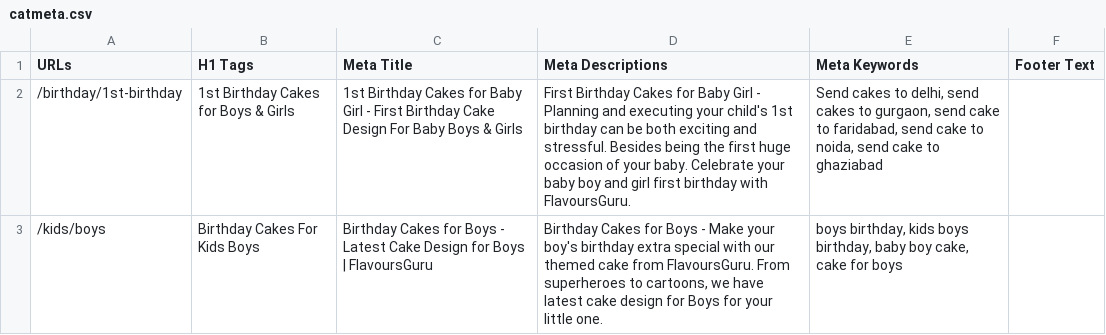
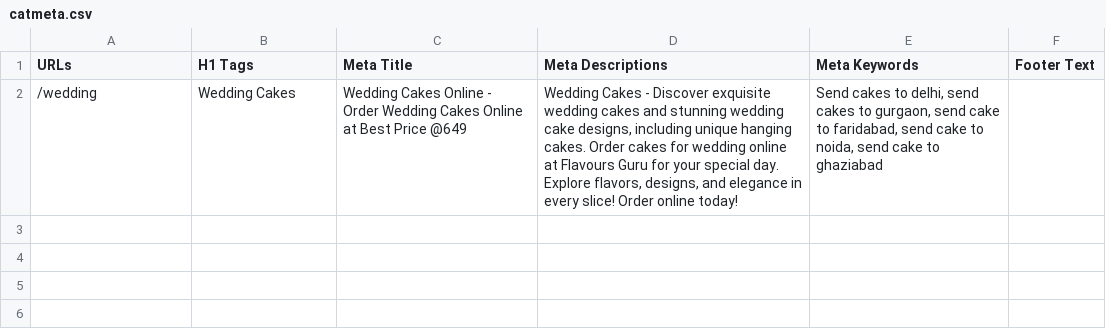
Before and after one commit to nancy-isearch/flavours_guru, a CSV file: tmp/catmeta.csv, drawn as a sheet; removed rows and columns are numbered as before the commit, all else as after; the diff names each change by its address in the sheet, - before the commit and + after, or states it on an @@ line.

```diff
--- a/tmp/catmeta.csv
+++ b/tmp/catmeta.csv
-row 2: /birthday/1st-birthday | 1st Birthday Cakes for Boys & Girls | 1st Birthday Cakes for Baby Girl - First Birthday Cake Design For Baby Boys & Girls | First Birthday Cakes for Baby Girl - Planning and executing your child's 1st birthday can be both exciting and stressful. Besides being the first huge occasion of your baby. Celebrate your baby boy and girl first birthday with FlavoursGuru. | Send cakes to delhi, send cakes to gurgaon, send cake to faridabad, send cake to noida, send cake to ghaziabad
-row 3: /kids/boys | Birthday Cakes For Kids Boys | Birthday Cakes for Boys - Latest Cake Design for Boys | FlavoursGuru | Birthday Cakes for Boys - Make your boy's birthday extra special with our themed cake from FlavoursGuru. From superheroes to cartoons, we have latest cake design for Boys for your little one. | boys birthday, kids boys birthday, baby boy cake, cake for boys
+row 2: /wedding | Wedding Cakes | Wedding Cakes Online - Order Wedding Cakes Online at Best Price @649 | Wedding Cakes - Discover exquisite wedding cakes and stunning wedding cake designs, including unique hanging cakes. Order cakes for wedding online at Flavours Guru for your special day. Explore flavors, designs, and elegance in every slice! Order online today! | Send cakes to delhi, send cakes to gurgaon, send cake to faridabad, send cake to noida, send cake to ghaziabad
```
Also changed, not shown: system/data/addons.csv, 2 other files.
